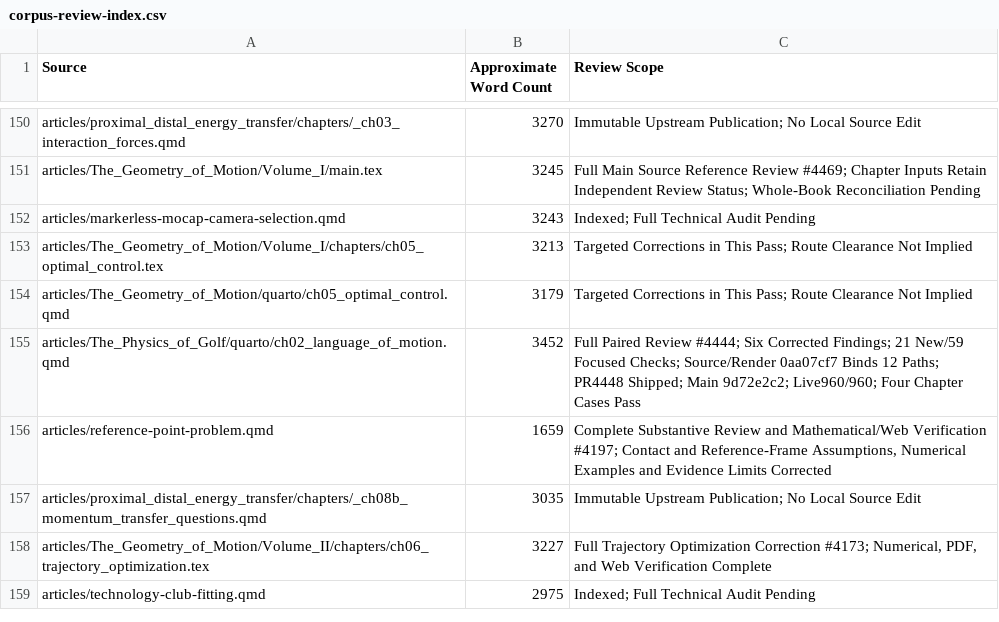
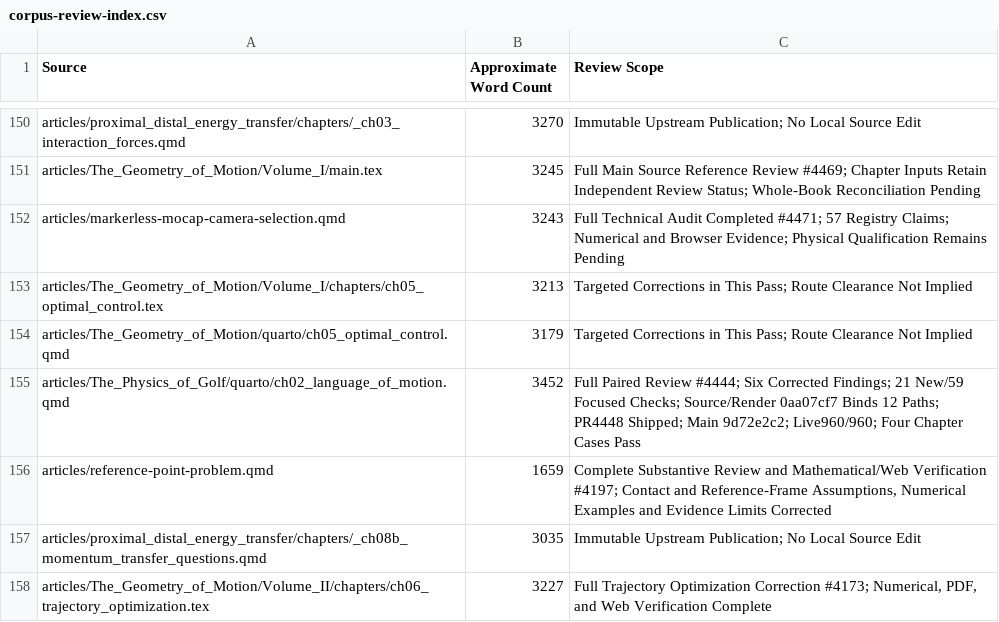
Before and after one commit to D-sorganization/AffineDrift, a CSV file: docs/development/technical-review/corpus-review-index.csv, drawn as a sheet; only a part is shown, gaps mark what is left out; the shorter side is filled out with more unchanged rows.

```diff
--- a/docs/development/technical-review/corpus-review-index.csv
+++ b/docs/development/technical-review/corpus-review-index.csv
@@ -151,3 +151,3 @@ articles/proximal_distal_energy_transfer/chapters/_ch03_interaction_forces.qmd,3
 articles/The_Geometry_of_Motion/Volume_I/main.tex,3245,Full Main Source Reference Review #4469; Chapter Inputs Retain Independent Review Status; Whole-Book Reconciliation Pending
-articles/markerless-mocap-camera-selection.qmd,3243,Indexed; Full Technical Audit Pending
+articles/markerless-mocap-camera-selection.qmd,3243,Full Technical Audit Completed #4471; 57 Registry Claims; Numerical and Browser Evidence; Physical Qualification Remains Pending
 articles/The_Geometry_of_Motion/Volume_I/chapters/ch05_optimal_control.tex,3213,Targeted Corrections in This Pass; Route Clearance Not Implied
```
Also changed, not shown: 14 other files.
